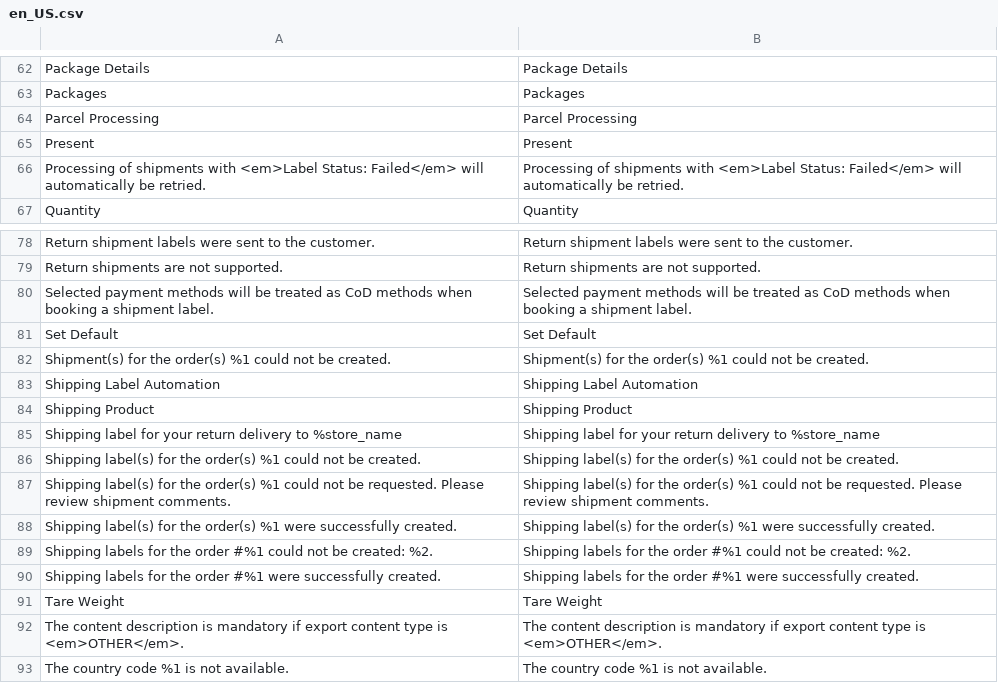
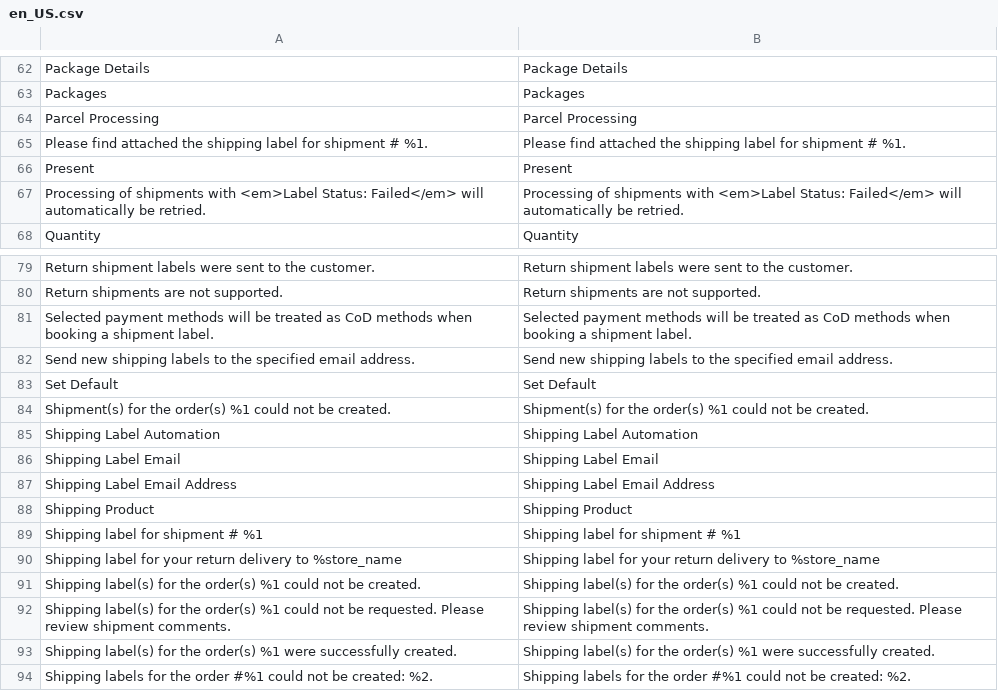
Before and after one commit to netresearch/module-shipping-core, a CSV file: i18n/en_US.csv, drawn as a sheet; only a part is shown, gaps mark what is left out; the shorter side is filled out with more unchanged rows; the diff names each change by its address in the sheet, - before the commit and + after, or states it on an @@ line.

```diff
--- a/i18n/en_US.csv
+++ b/i18n/en_US.csv
+row 65: Please find attached the shipping label for shipment # %1. | Please find attached the shipping label for shipment # %1.
+row 82: Send new shipping labels to the specified email address. | Send new shipping labels to the specified email address.
+row 86: Shipping Label Email | Shipping Label Email
+row 87: Shipping Label Email Address | Shipping Label Email Address
+row 89: Shipping label for shipment # %1 | Shipping label for shipment # %1
```
Also changed, not shown: i18n/de_DE.csv, 10 other files.
